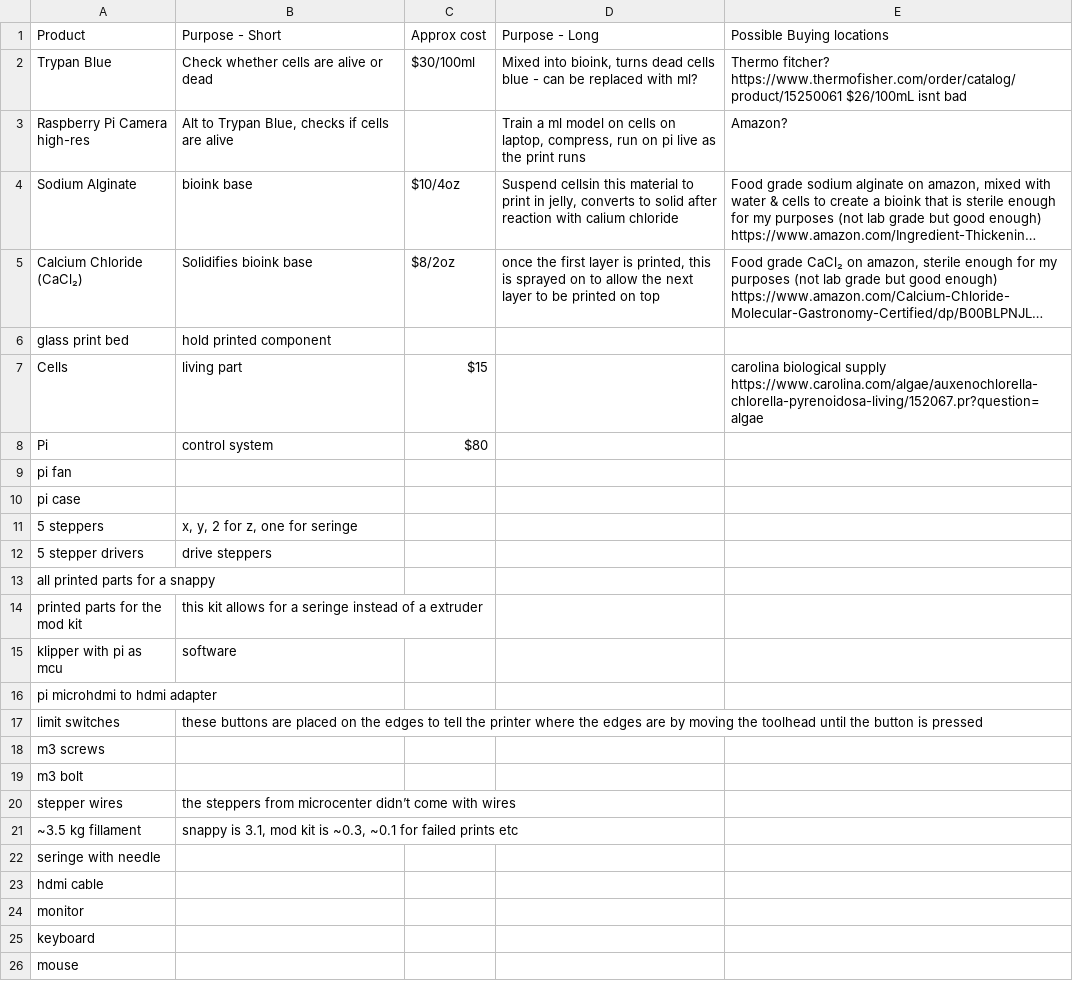
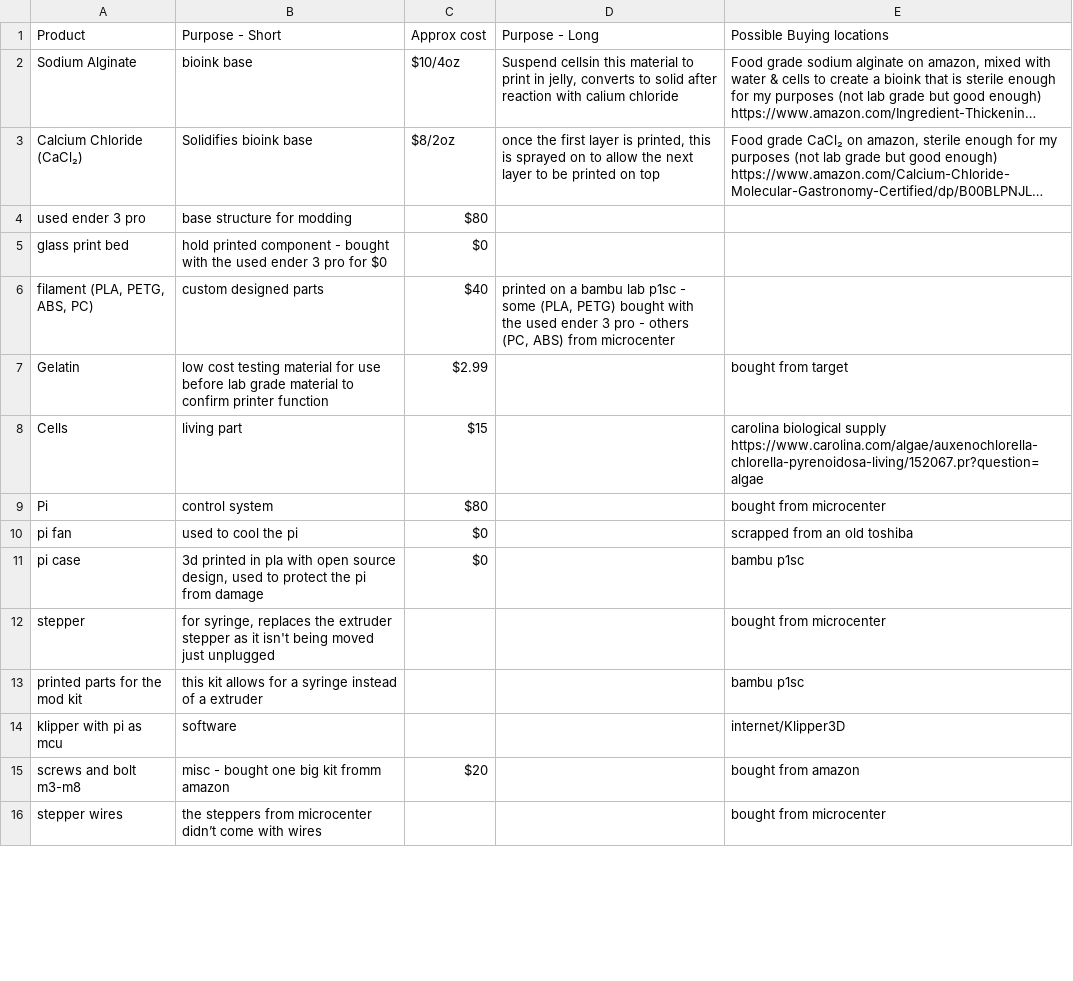
Before and after one commit to ahujaesh/ScienceFair2025-2026, a CSV file: expenses.csv, drawn as a sheet; only a part is shown; long unchanged cells end in …; removed rows and columns are numbered as before the commit, all else as after; the diff covers the shown part only; the diff names each change by its address in the sheet, - before the commit and + after, or states it on an @@ line.

Commit message:
started a plan for moving forward, updated expenses CSV, stared working on a klipper profile

```diff
--- a/expenses.csv
+++ b/expenses.csv
-row 2: Trypan Blue | Check whether cells are alive or dead | $30/100ml | Mixed into bioink, turns dead cells blue - can be replaced with ml? | Thermo fitcher? https://www.thermofisher.com/order/catalog/product/15250061 $26/100mL isnt bad
-row 3: Raspberry Pi Camera high-res | Alt to Trypan Blue, checks if cells are alive |  | Train a ml model on cells on laptop, compress, run on pi live as the print runs | Amazon?
+row 4: used ender 3 pro | base structure for modding | $80
-B5 (Purpose - Short): hold printed component
+B5 (Purpose - Short): hold printed component - bought with the used ender 3 pro for $0
-C5 (Approx cost): (empty)
+C5 (Approx cost): $0
+row 6: filament (PLA, PETG, ABS, PC) | custom designed parts | $40 | printed on a bambu lab p1sc - some (PLA, PETG) bought with the used ender 3 pro - others (PC, ABS) from microcenter
+row 7: Gelatin | low cost testing material for use before lab grade material to confirm printer function | $2.99 |  | bought from target
-E9 (Possible Buying locations): (empty)
+E9 (Possible Buying locations): bought from microcenter
-B10 (Purpose - Short): (empty)
+B10 (Purpose - Short): used to cool the pi
-C10:C11 (Approx cost): (empty)
+C10:C11 (Approx cost): $0
-E10 (Possible Buying locations): (empty)
+E10 (Possible Buying locations): scrapped from an old toshiba
-B11 (Purpose - Short): (empty)
+B11 (Purpose - Short): 3d printed in pla with open source design, used to protect the pi from damage
-E11 (Possible Buying locations): (empty)
+E11 (Possible Buying locations): bambu p1sc
-row 11: 5 steppers | x, y, 2 for z, one for seringe
-row 12: 5 stepper drivers | drive steppers
-row 13: all printed parts for a snappy
+row 12: stepper | for syringe, replaces the extruder stepper as it isn't being moved just unplugged |  |  | bought from microcenter
-B13 (Purpose - Short): …for a seringe instead of…
+B13 (Purpose - Short): …for a syringe instead of…
-E13 (Possible Buying locations): (empty)
+E13 (Possible Buying locations): bambu p1sc
-E14 (Possible Buying locations): (empty)
+E14 (Possible Buying locations): internet/Klipper3D
-row 16: pi microhdmi to hdmi adapter
-row 17: limit switches | these buttons are placed on the edges to tell the printer where the edges are by moving the toolhead until the button is pressed
-row 18: m3 screws
-row 19: m3 bolt
+row 15: screws and bolt m3-m8 | misc - bought one big kit fromm amazon | $20 |  | bought from amazon
-E16 (Possible Buying locations): (empty)
+E16 (Possible Buying locations): bought from microcenter
-row 21: ~3.5 kg fillament | snappy is 3.1, mod kit is ~0.3, ~0.1 for failed prints etc
-row 22: seringe with needle
-row 23: hdmi cable
-row 24: monitor
-row 25: keyboard
-row 26: mouse
```
Also changed, not shown: 2 added rows elsewhere in this file, 3 other files.
